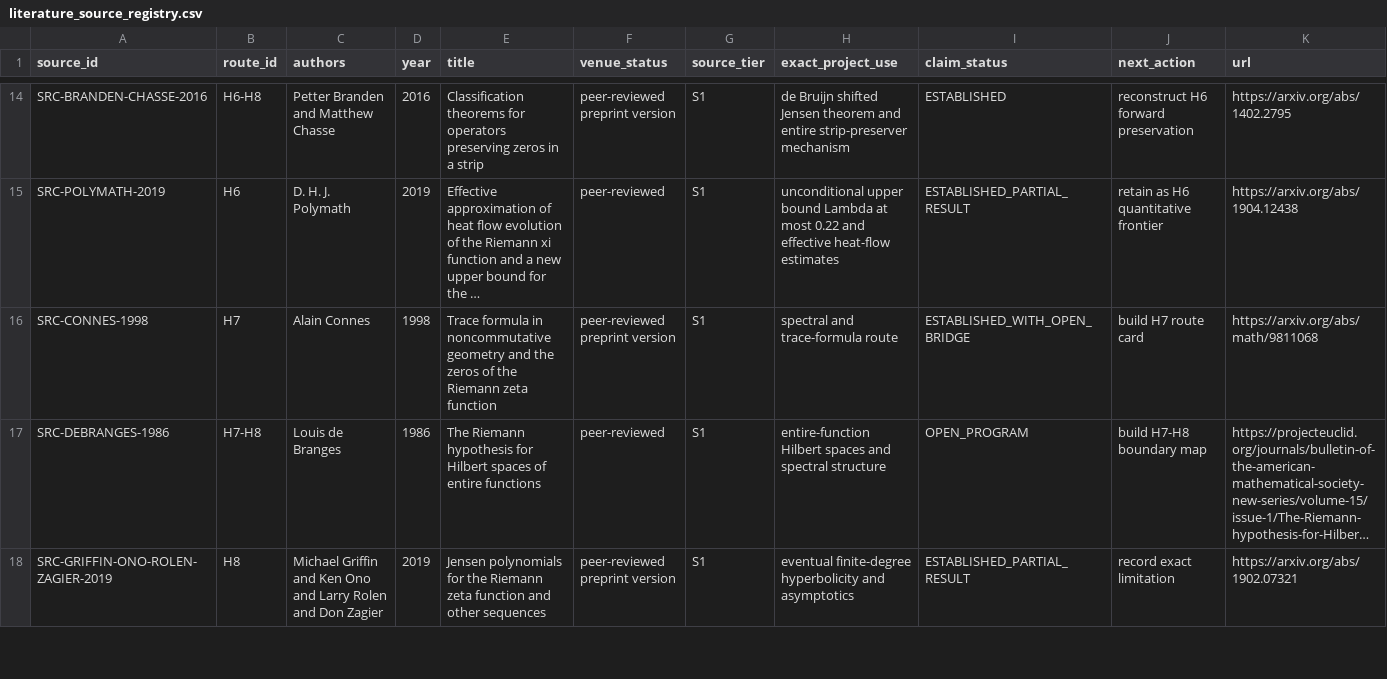
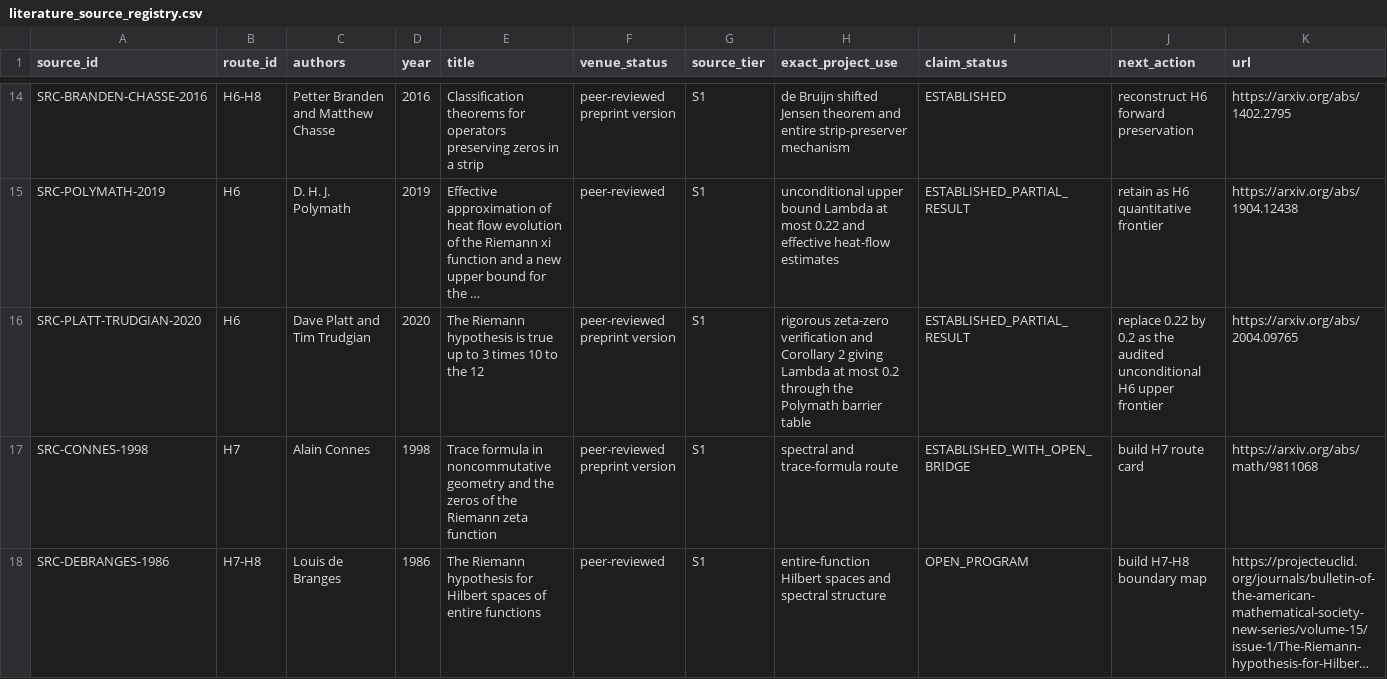
Before and after one commit to Ryugu-07/lean-lab-rh, a CSV file: research/literature_source_registry.csv, drawn as a sheet; only a part is shown, gaps mark what is left out; the shorter side is filled out with more unchanged rows; long unchanged cells end in …; the diff names each change by its address in the sheet, - before the commit and + after, or states it on an @@ line.

Commit message:
research: preregister general H6 strip contraction

```diff
--- a/research/literature_source_registry.csv
+++ b/research/literature_source_registry.csv
+row 16: SRC-PLATT-TRUDGIAN-2020 | H6 | Dave Platt and Tim Trudgian | 2020 | The Riemann hypothesis is true up to 3 times 10 to the 12 | peer-reviewed preprint version | S1 | rigorous zeta-zero verification and Corollary 2 giving Lambda at most 0.2 through the Polymath barrier table | ESTABLISHED_PARTIAL_RESULT | replace 0.22 by 0.2 as the audited unconditional H6 upper frontier | https://arxiv.org/abs/2004.09765
```
Also changed, not shown: 7 other files.
